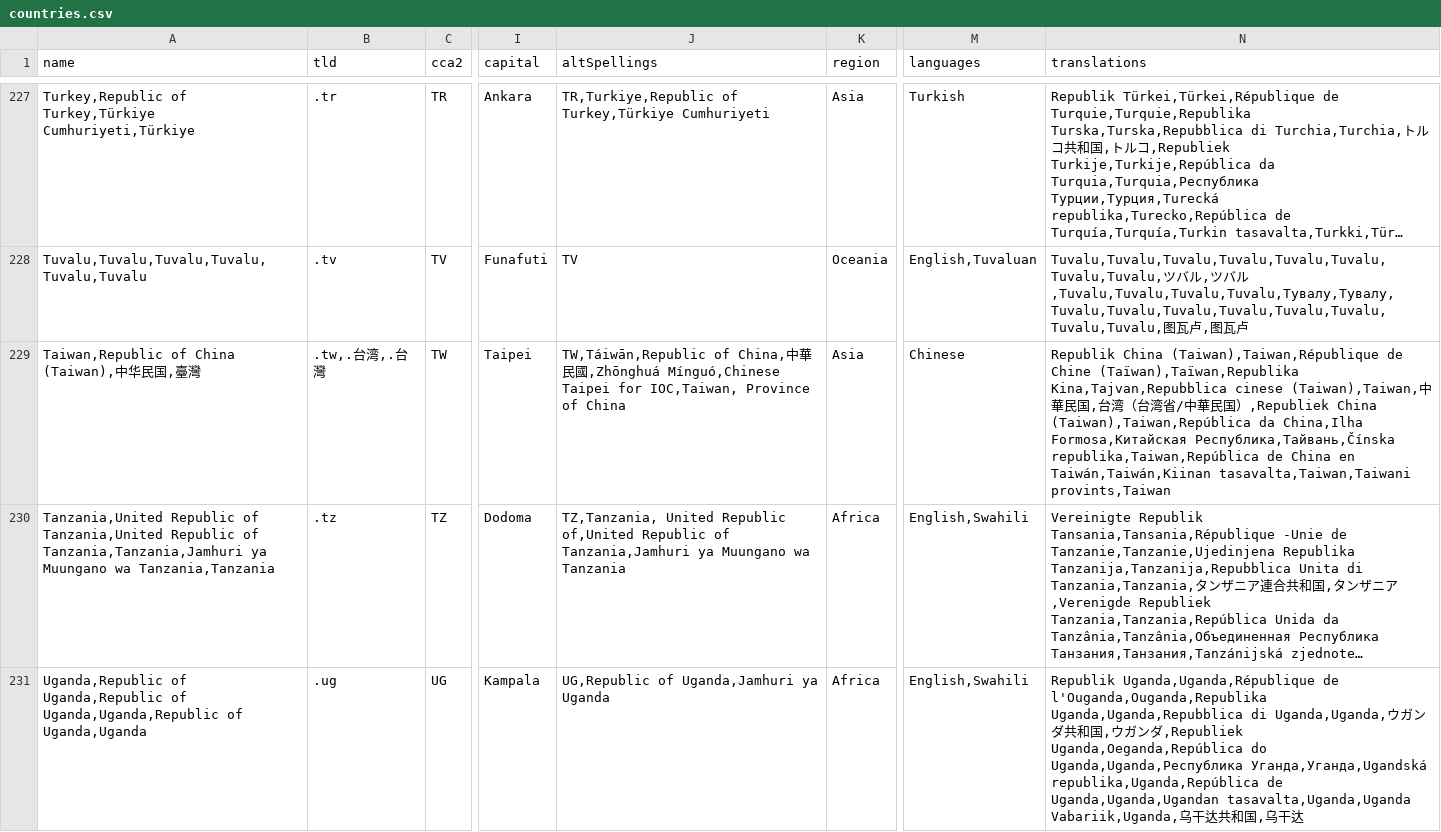
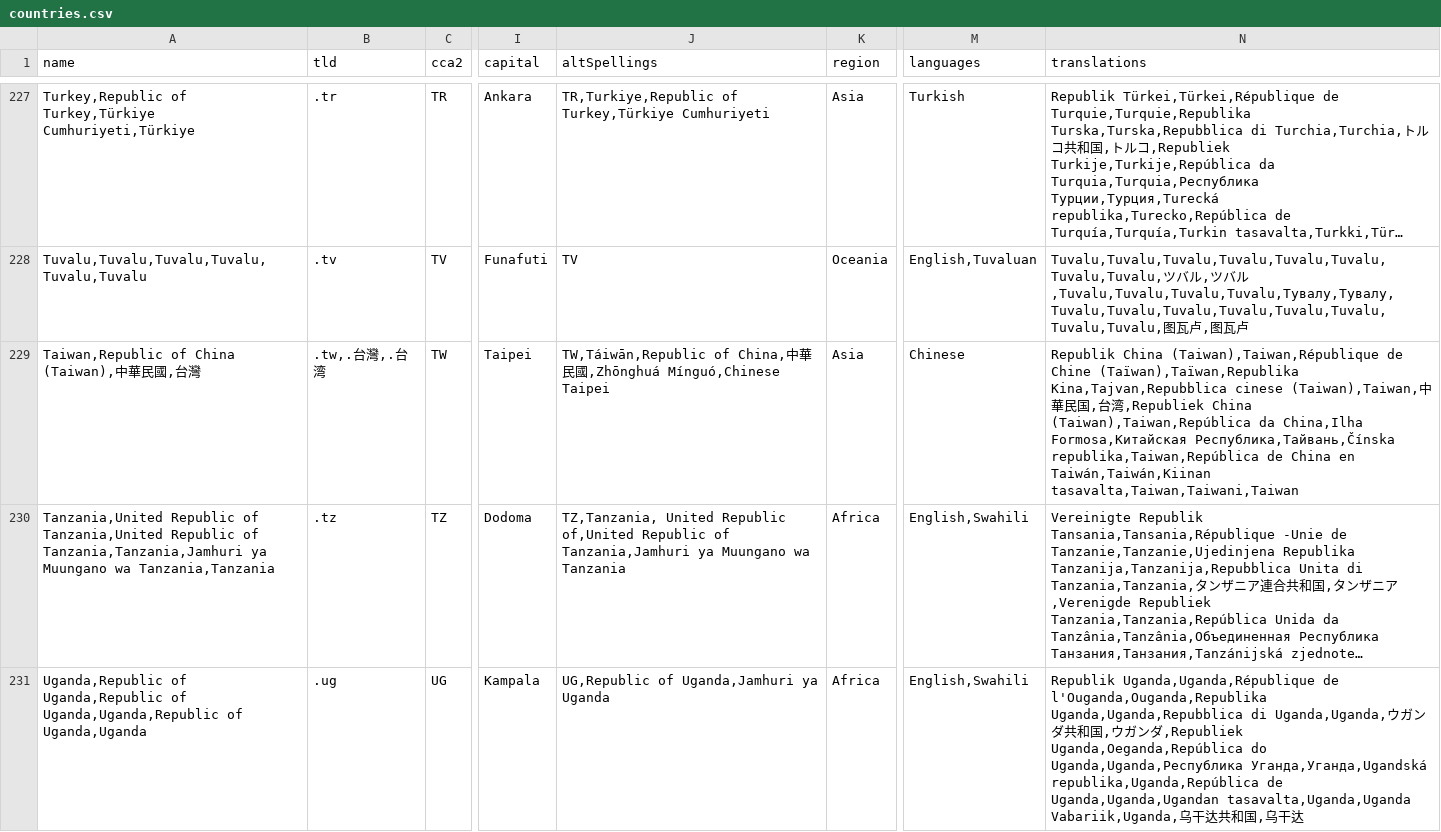
Before and after one commit to mledoze/countries, a CSV file: dist/countries.csv, drawn as a sheet; only a part is shown, gaps mark what is left out; long unchanged cells end in …; the diff covers the shown part only; the diff names each change by its address in the sheet, - before the commit and + after, or states it on an @@ line.

```diff
--- a/dist/countries.csv
+++ b/dist/countries.csv
-A229 (name): Taiwan,Republic of China (Taiwan),中华民国,臺灣
+A229 (name): Taiwan,Republic of China (Taiwan),中華民國,台灣
-B229 (tld): .tw,.台湾,.台灣
+B229 (tld): .tw,.台灣,.台湾
-J229 (altSpellings): …Mínguó,Chinese Taipei for IOC,Taiwan, Province of China
+J229 (altSpellings): …Mínguó,Chinese Taipei
-N229 (translations): …台湾（台湾省/中華民国）,Republiek China (Taiwan),Taiwan,República da China,Ilha Formosa,Китайская Республика,Тайвань,Čínska republika,Taiwan,República de China en Taiwán,Taiwán,Kiinan tasavalta,Taiwan,Taiwani provints,Taiwan
+N229 (translations): …台湾,Republiek China (Taiwan),Taiwan,República da China,Ilha Formosa,Китайская Республика,Тайвань,Čínska republika,Taiwan,República de China en Taiwán,Taiwán,Kiinan tasavalta,Taiwan,Taiwani,Taiwan
```
Also changed, not shown: 3 edited cells elsewhere in this file, 5 other files.
